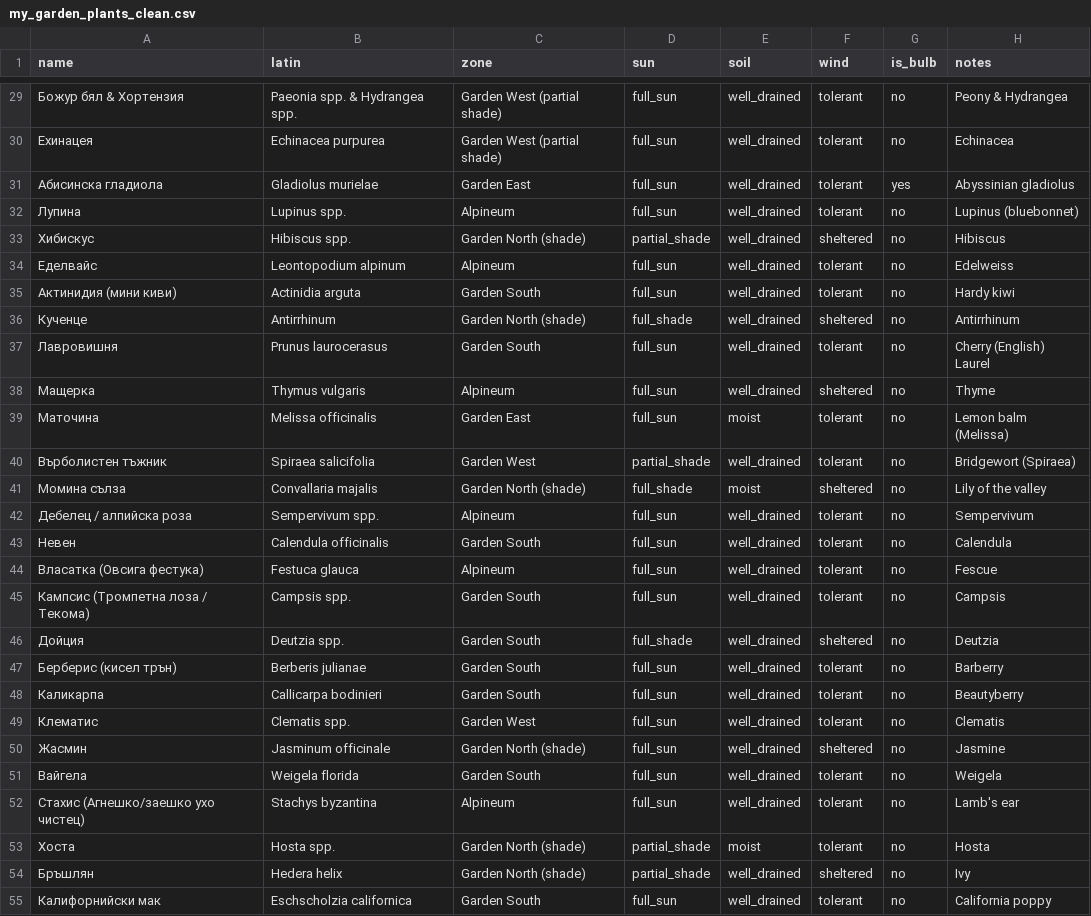
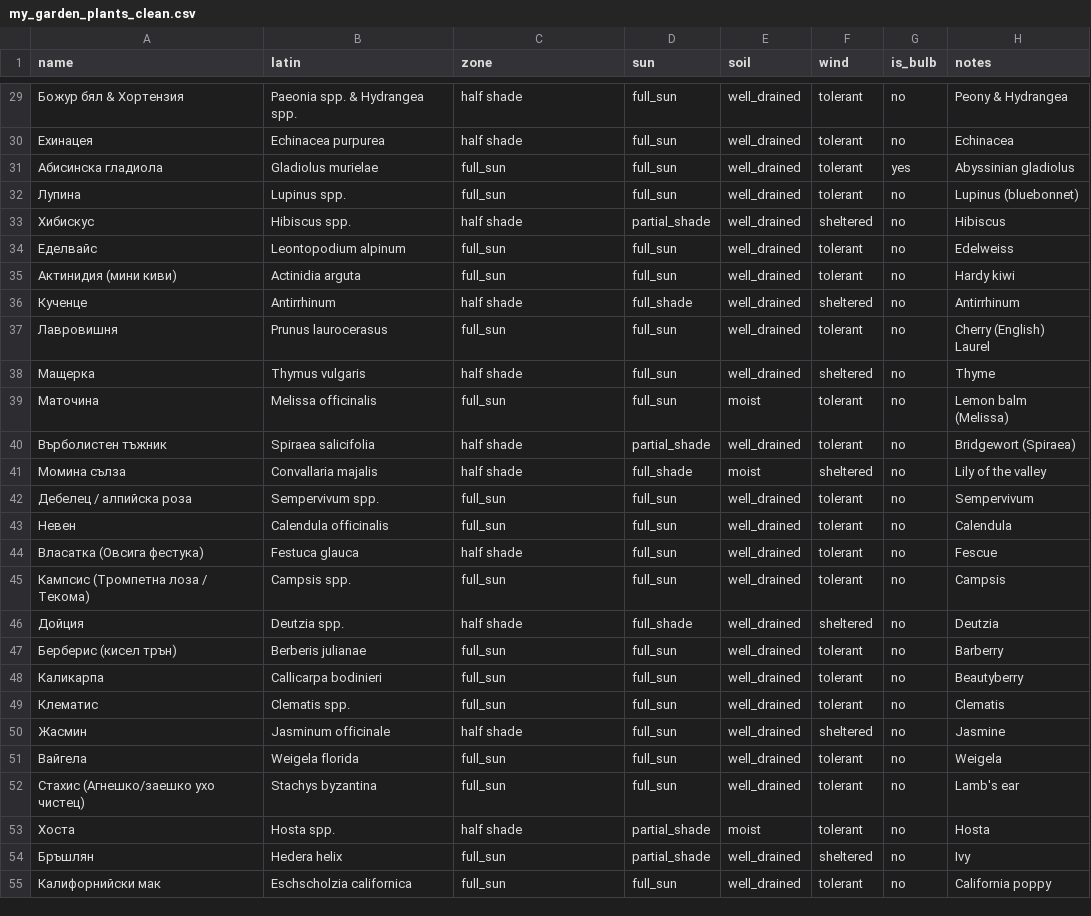
Before and after one commit to schaubia/Garden_Organizer, a CSV file: my_garden_plants_clean.csv, drawn as a sheet; only a part is shown, gaps mark what is left out; the diff covers the shown part only.

```diff
--- a/my_garden_plants_clean.csv
+++ b/my_garden_plants_clean.csv
@@ -29,27 +29,27 @@
-Божур бял & Хортензия,Paeonia spp. & Hydrangea spp.,Garden West (partial shade),full_sun,well_drained,tolerant,no,Peony & Hydrangea
-Ехинацея,Echinacea purpurea,Garden West (partial shade),full_sun,well_drained,tolerant,no,Echinacea
-Абисинска гладиола,Gladiolus murielae,Garden East,full_sun,well_drained,tolerant,yes,Abyssinian gladiolus
-Лупина,Lupinus spp.,Alpineum,full_sun,well_drained,tolerant,no,Lupinus (bluebonnet)
-Хибискус,Hibiscus spp.,Garden North (shade),partial_shade,well_drained,sheltered,no,Hibiscus
-Еделвайс,Leontopodium alpinum,Alpineum,full_sun,well_drained,tolerant,no,Edelweiss
-Актинидия (мини киви),Actinidia arguta,Garden South,full_sun,well_drained,tolerant,no,Hardy kiwi
-Кученце,Antirrhinum,Garden North (shade),full_shade,well_drained,sheltered,no,Antirrhinum
-Лавровишня,Prunus laurocerasus,Garden South,full_sun,well_drained,tolerant,no,Cherry (English) Laurel
-Мащерка,Thymus vulgaris,Alpineum,full_sun,well_drained,sheltered,no,Thyme
-Маточина,Melissa officinalis,Garden East,full_sun,moist,tolerant,no,Lemon balm (Melissa)
-Върболистен тъжник,Spiraea salicifolia,Garden West,partial_shade,well_drained,tolerant,no,Bridgewort (Spiraea)
-Момина сълза,Convallaria majalis,Garden North (shade),full_shade,moist,sheltered,no,Lily of the valley
-Дебелец / алпийска роза,Sempervivum spp.,Alpineum,full_sun,well_drained,tolerant,no,Sempervivum
-Невен,Calendula officinalis,Garden South,full_sun,well_drained,tolerant,no,Calendula
-Власатка (Овсига фестука),Festuca glauca,Alpineum,full_sun,well_drained,tolerant,no,Fescue
-Кампсис (Тромпетна лоза / Текома),Campsis spp.,Garden South,full_sun,well_drained,tolerant,no,Campsis
-Дойция,Deutzia spp.,Garden South,full_shade,well_drained,sheltered,no,Deutzia
-Берберис (кисел трън),Berberis julianae,Garden South,full_sun,well_drained,tolerant,no,Barberry
-Каликарпа,Callicarpa bodinieri,Garden South,full_sun,well_drained,tolerant,no,Beautyberry
-Клематис,Clematis spp.,Garden West,full_sun,well_drained,tolerant,no,Clematis
-Жасмин,Jasminum officinale,Garden North (shade),full_sun,well_drained,sheltered,no,Jasmine
-Вайгела,Weigela florida,Garden South,full_sun,well_drained,tolerant,no,Weigela
-Стахис (Агнешко/заешко ухо чистец),Stachys byzantina,Alpineum,full_sun,well_drained,tolerant,no,Lamb's ear
-Хоста,Hosta spp.,Garden North (shade),partial_shade,moist,tolerant,no,Hosta
-Бръшлян,Hedera helix,Garden North (shade),partial_shade,well_drained,sheltered,no,Ivy
-Калифорнийски мак,Eschscholzia californica,Garden South,full_sun,well_drained,tolerant,no,California poppy
+Божур бял & Хортензия,Paeonia spp. & Hydrangea spp.,half shade,full_sun,well_drained,tolerant,no,Peony & Hydrangea
+Ехинацея,Echinacea purpurea,half shade,full_sun,well_drained,tolerant,no,Echinacea
+Абисинска гладиола,Gladiolus murielae,full_sun,full_sun,well_drained,tolerant,yes,Abyssinian gladiolus
+Лупина,Lupinus spp.,full_sun,full_sun,well_drained,tolerant,no,Lupinus (bluebonnet)
+Хибискус,Hibiscus spp.,half shade,partial_shade,well_drained,sheltered,no,Hibiscus
+Еделвайс,Leontopodium alpinum,full_sun,full_sun,well_drained,tolerant,no,Edelweiss
+Актинидия (мини киви),Actinidia arguta,full_sun,full_sun,well_drained,tolerant,no,Hardy kiwi
+Кученце,Antirrhinum,half shade,full_shade,well_drained,sheltered,no,Antirrhinum
+Лавровишня,Prunus laurocerasus,full_sun,full_sun,well_drained,tolerant,no,Cherry (English) Laurel
+Мащерка,Thymus vulgaris,half shade,full_sun,well_drained,sheltered,no,Thyme
+Маточина,Melissa officinalis,full_sun,full_sun,moist,tolerant,no,Lemon balm (Melissa)
+Върболистен тъжник,Spiraea salicifolia,half shade,partial_shade,well_drained,tolerant,no,Bridgewort (Spiraea)
+Момина сълза,Convallaria majalis,half shade,full_shade,moist,sheltered,no,Lily of the valley
+Дебелец / алпийска роза,Sempervivum spp.,full_sun,full_sun,well_drained,tolerant,no,Sempervivum
+Невен,Calendula officinalis,full_sun,full_sun,well_drained,tolerant,no,Calendula
+Власатка (Овсига фестука),Festuca glauca,half shade,full_sun,well_drained,tolerant,no,Fescue
+Кампсис (Тромпетна лоза / Текома),Campsis spp.,full_sun,full_sun,well_drained,tolerant,no,Campsis
+Дойция,Deutzia spp.,half shade,full_shade,well_drained,sheltered,no,Deutzia
+Берберис (кисел трън),Berberis julianae,full_sun,full_sun,well_drained,tolerant,no,Barberry
+Каликарпа,Callicarpa bodinieri,full_sun,full_sun,well_drained,tolerant,no,Beautyberry
+Клематис,Clematis spp.,full_sun,full_sun,well_drained,tolerant,no,Clematis
+Жасмин,Jasminum officinale,half shade,full_sun,well_drained,sheltered,no,Jasmine
+Вайгела,Weigela florida,full_sun,full_sun,well_drained,tolerant,no,Weigela
+Стахис (Агнешко/заешко ухо чистец),Stachys byzantina,full_sun,full_sun,well_drained,tolerant,no,Lamb's ear
+Хоста,Hosta spp.,half shade,partial_shade,moist,tolerant,no,Hosta
+Бръшлян,Hedera helix,full_sun,partial_shade,well_drained,sheltered,no,Ivy
+Калифорнийски мак,Eschscholzia californica,full_sun,full_sun,well_drained,tolerant,no,California poppy
```
Also changed, not shown: 42 edited cells elsewhere in this file, 1 other file.
